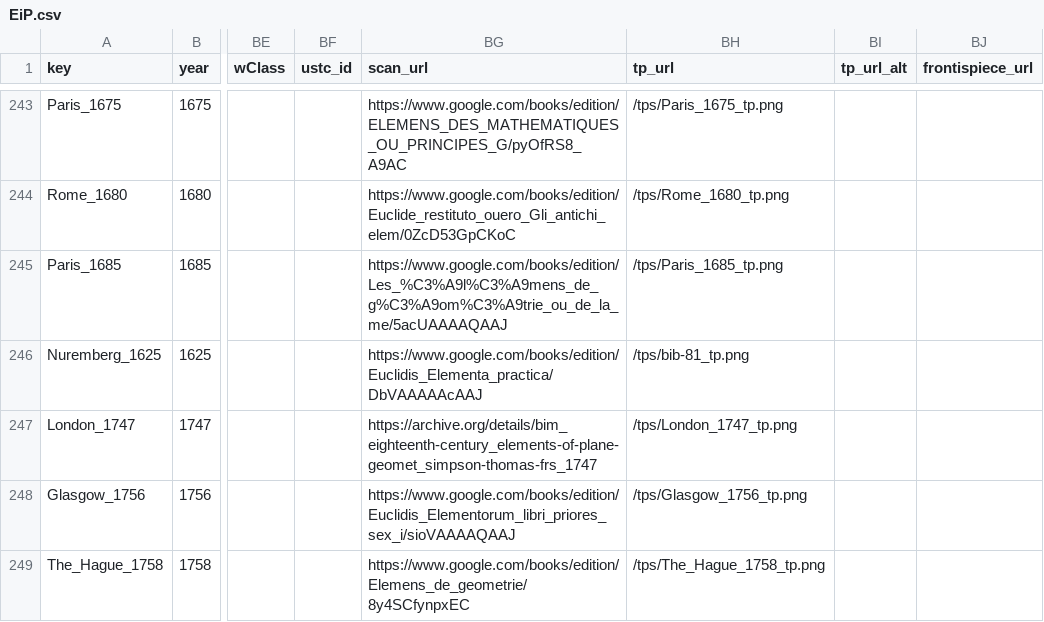
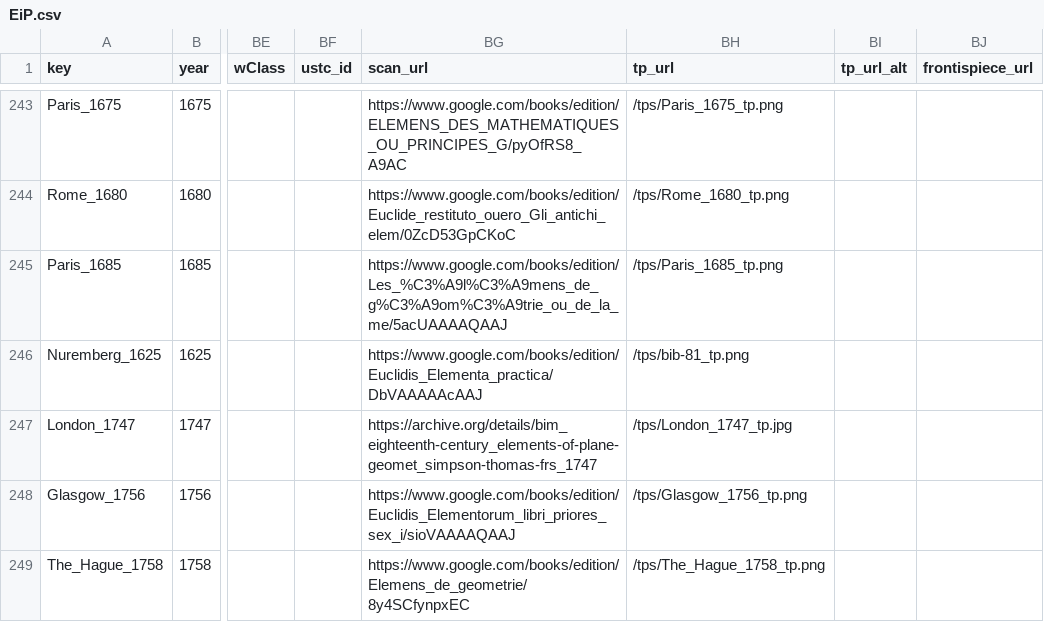
Before and after one commit to ReallyLiri/elements-title-pages, a CSV file: public/docs/EiP.csv, drawn as a sheet; only a part is shown, gaps mark what is left out; the diff names each change by its address in the sheet, - before the commit and + after, or states it on an @@ line.

```diff
--- a/public/docs/EiP.csv
+++ b/public/docs/EiP.csv
-BH247 (tp_url): /tps/London_1747_tp.png
+BH247 (tp_url): /tps/London_1747_tp.jpg
```
Also changed, not shown: public/docs/EiP-secondary.csv.
